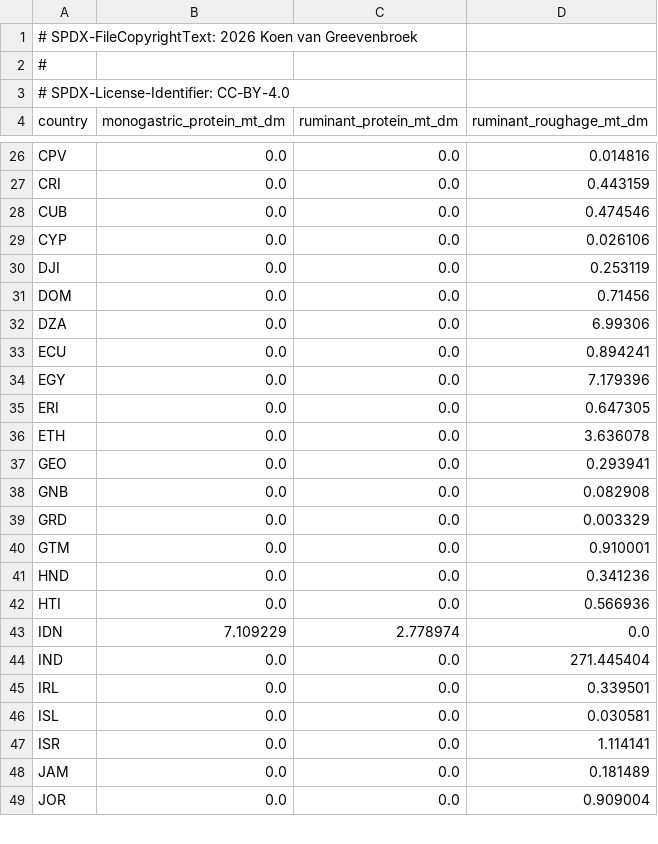
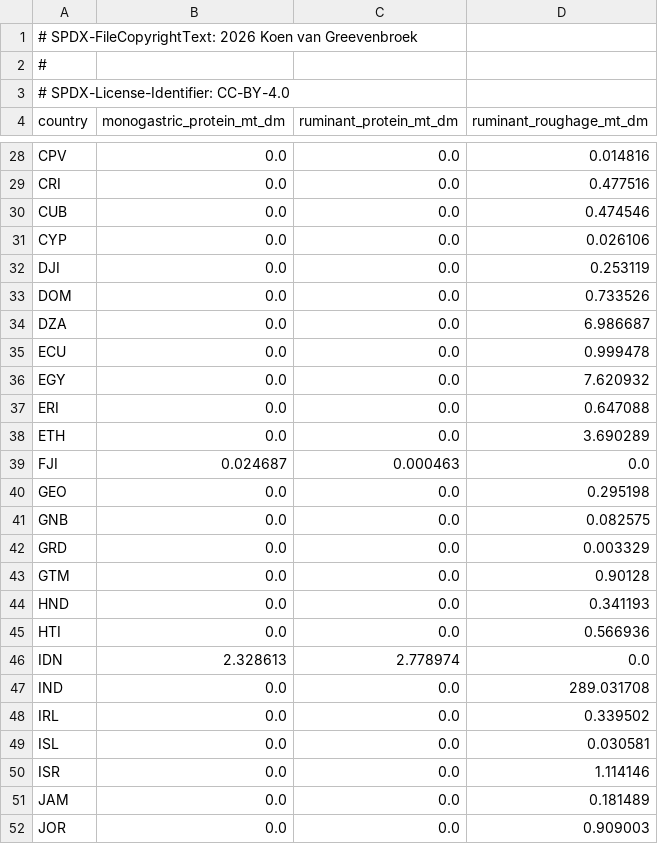
Before and after one commit to koen-vg/GLADE, a CSV file: data/curated/calibration/fbs-water/exogenous_feed.csv, drawn as a sheet; only a part is shown, gaps mark what is left out; addresses are those after the commit; the diff covers the shown part only; the diff names each change by its address in the sheet, - before the commit and + after, or states it on an @@ line.

```diff
--- a/data/curated/calibration/fbs-water/exogenous_feed.csv
+++ b/data/curated/calibration/fbs-water/exogenous_feed.csv
-D29 (ruminant_roughage_mt_dm): 0.443159
+D29 (ruminant_roughage_mt_dm): 0.477516
-D33 (ruminant_roughage_mt_dm): 0.71456
+D33 (ruminant_roughage_mt_dm): 0.733526
-D34 (ruminant_roughage_mt_dm): 6.99306
+D34 (ruminant_roughage_mt_dm): 6.986687
-D35 (ruminant_roughage_mt_dm): 0.894241
+D35 (ruminant_roughage_mt_dm): 0.999478
-D36 (ruminant_roughage_mt_dm): 7.179396
+D36 (ruminant_roughage_mt_dm): 7.620932
-D37 (ruminant_roughage_mt_dm): 0.647305
+D37 (ruminant_roughage_mt_dm): 0.647088
-D38 (ruminant_roughage_mt_dm): 3.636078
+D38 (ruminant_roughage_mt_dm): 3.690289
+row 39: FJI | 0.024687 | 0.000463 | 0.0
-D40 (ruminant_roughage_mt_dm): 0.293941
+D40 (ruminant_roughage_mt_dm): 0.295198
-D41 (ruminant_roughage_mt_dm): 0.082908
+D41 (ruminant_roughage_mt_dm): 0.082575
-D43 (ruminant_roughage_mt_dm): 0.910001
+D43 (ruminant_roughage_mt_dm): 0.90128
-D44 (ruminant_roughage_mt_dm): 0.341236
+D44 (ruminant_roughage_mt_dm): 0.341193
-B46 (monogastric_protein_mt_dm): 7.109229
+B46 (monogastric_protein_mt_dm): 2.328613
-D47 (ruminant_roughage_mt_dm): 271.445404
+D47 (ruminant_roughage_mt_dm): 289.031708
-D48 (ruminant_roughage_mt_dm): 0.339501
+D48 (ruminant_roughage_mt_dm): 0.339502
-D50 (ruminant_roughage_mt_dm): 1.114141
+D50 (ruminant_roughage_mt_dm): 1.114146
-D52 (ruminant_roughage_mt_dm): 0.909004
+D52 (ruminant_roughage_mt_dm): 0.909003
```
Also changed, not shown: 12 added rows and 75 edited cells elsewhere in this file, data/curated/calibration/fbs-water/animal_cost.csv, data/curated/calibration/fbs-water/crop_cost.csv, 13 other files.
